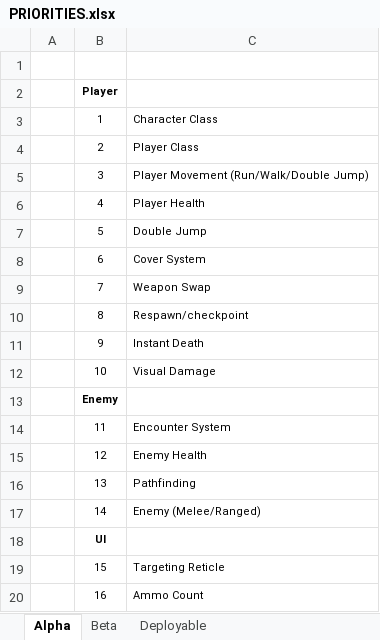
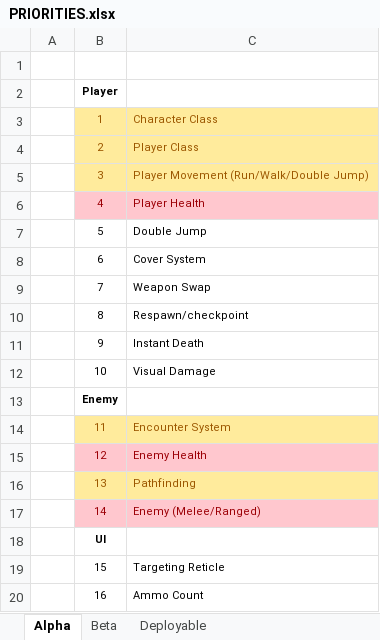
Before and after one commit to bobbykemp/GDC2017Project, an Excel workbook: Management/PRODUCTION/PRIORITIES.xlsx, sheet Alpha, drawn as a sheet; only a part is shown; values as stored, in another font and other column widths than the file's, no borders; the diff names each change by its address in the sheet, - before the commit and + after, or states it on an @@ line.

Commit message:
Added Marks to added features

```diff
--- a/Management/PRODUCTION/PRIORITIES.xlsx (sheet Alpha)
+++ b/Management/PRODUCTION/PRIORITIES.xlsx (sheet Alpha)
@@ B3:C5 fill: none → #FFEB9C, text colour: black → #9C5700 @@
@@ B6:C6 fill: none → #FFC7CE, text colour: black → #9C0006 @@
@@ B14:C14 fill: none → #FFEB9C, text colour: black → #9C5700 @@
@@ B15:C15 fill: none → #FFC7CE, text colour: black → #9C0006 @@
@@ B16:C16 fill: none → #FFEB9C, text colour: black → #9C5700 @@
@@ B17:C17 fill: none → #FFC7CE, text colour: black → #9C0006 @@
```
